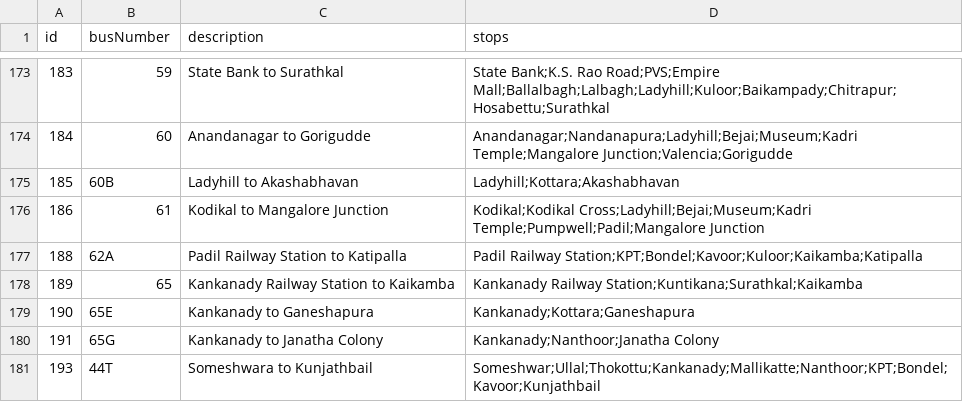
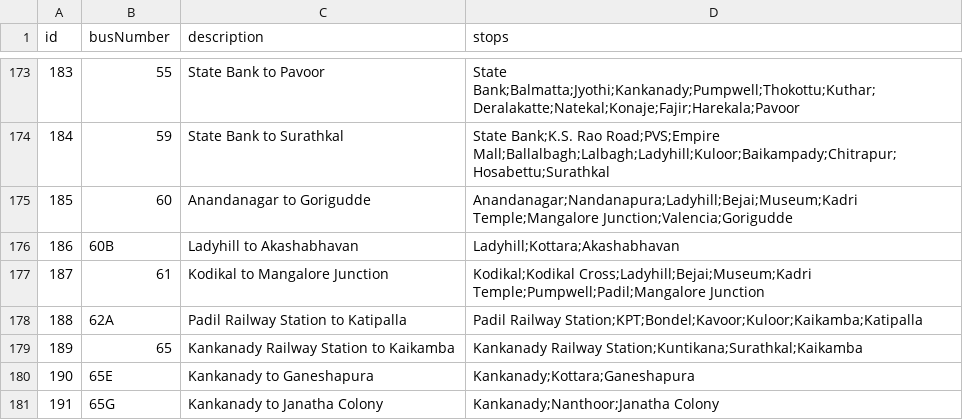
Before and after one commit to mrkushalsm/Mangalore-Bus-Routes, a CSV file: public/data/bus-data.csv, drawn as a sheet; only a part is shown, gaps mark what is left out; the diff covers the shown part only.

```diff
--- a/public/data/bus-data.csv
+++ b/public/data/bus-data.csv
@@ -173,5 +173,6 @@ id,busNumber,description,stops
-183,59,State Bank to Surathkal,State Bank;K.S. Rao Road;PVS;Empire Mall;Ballalbagh;Lalbagh;Ladyhill;Kuloor;Baikampady;Chitrapur;Hosabettu;Surathkal
-184,60,Anandanagar to Gorigudde,Anandanagar;Nandanapura;Ladyhill;Bejai;Museum;Kadri Temple;Mangalore Junction;Valencia;Gorigudde
-185,60B,Ladyhill to Akashabhavan,Ladyhill;Kottara;Akashabhavan
-186,61,Kodikal to Mangalore Junction,Kodikal;Kodikal Cross;Ladyhill;Bejai;Museum;Kadri Temple;Pumpwell;Padil;Mangalore Junction
+183,55,State Bank to Pavoor,State Bank;Balmatta;Jyothi;Kankanady;Pumpwell;Thokottu;Kuthar;Deralakatte;Natekal;Konaje;Fajir;Harekala;Pavoor
+184,59,State Bank to Surathkal,State Bank;K.S. Rao Road;PVS;Empire Mall;Ballalbagh;Lalbagh;Ladyhill;Kuloor;Baikampady;Chitrapur;Hosabettu;Surathkal
+185,60,Anandanagar to Gorigudde,Anandanagar;Nandanapura;Ladyhill;Bejai;Museum;Kadri Temple;Mangalore Junction;Valencia;Gorigudde
+186,60B,Ladyhill to Akashabhavan,Ladyhill;Kottara;Akashabhavan
+187,61,Kodikal to Mangalore Junction,Kodikal;Kodikal Cross;Ladyhill;Bejai;Museum;Kadri Temple;Pumpwell;Padil;Mangalore Junction
 188,62A,Padil Railway Station to Katipalla,Padil Railway Station;KPT;Bondel;Kavoor;Kuloor;Kaikamba;Katipalla
@@ -180,2 +181 @@ id,busNumber,description,stops
 191,65G,Kankanady to Janatha Colony,Kankanady;Nanthoor;Janatha Colony
-193,44T,Someshwara to Kunjathbail,Someshwar;Ullal;Thokottu;Kankanady;Mallikatte;Nanthoor;KPT;Bondel;Kavoor;Kunjathbail
```
Also changed, not shown: 94 edited cells elsewhere in this file.
